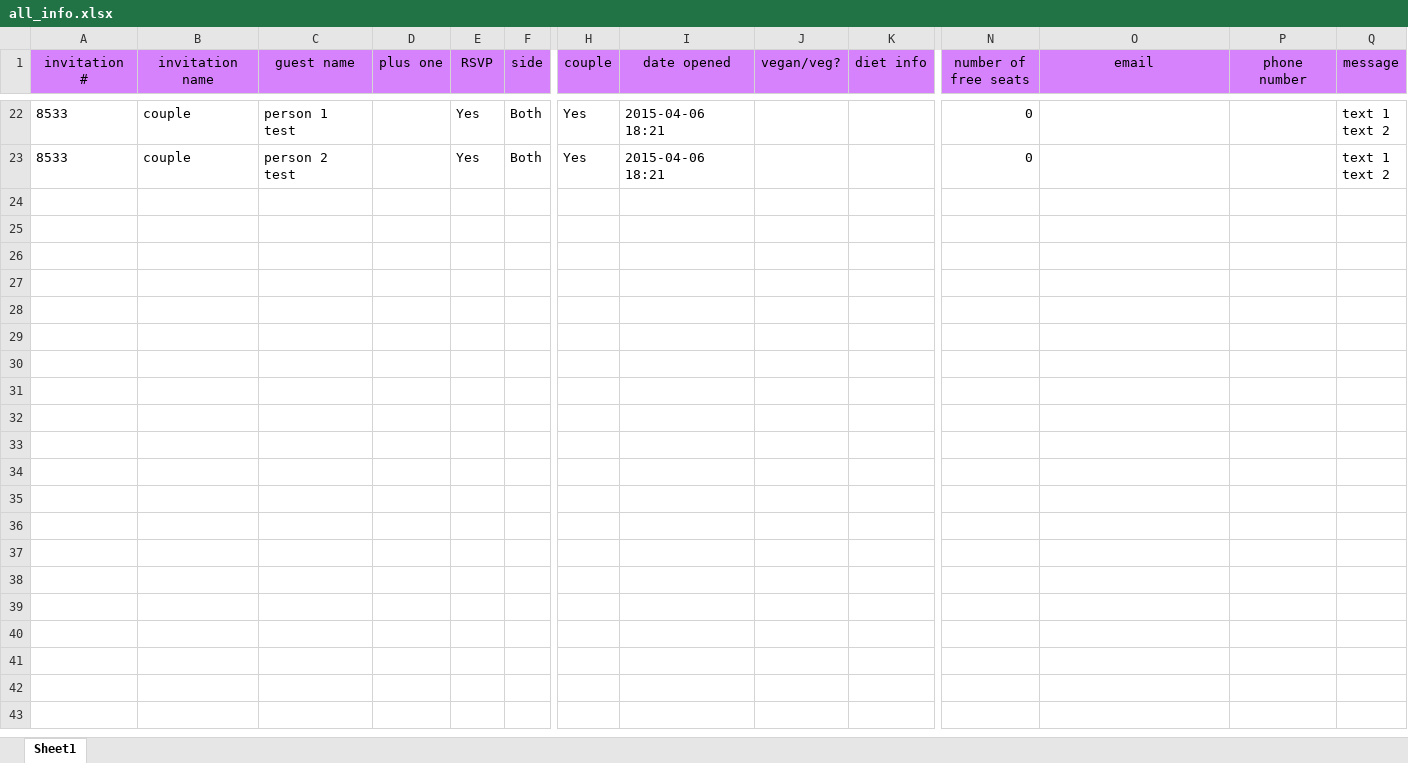
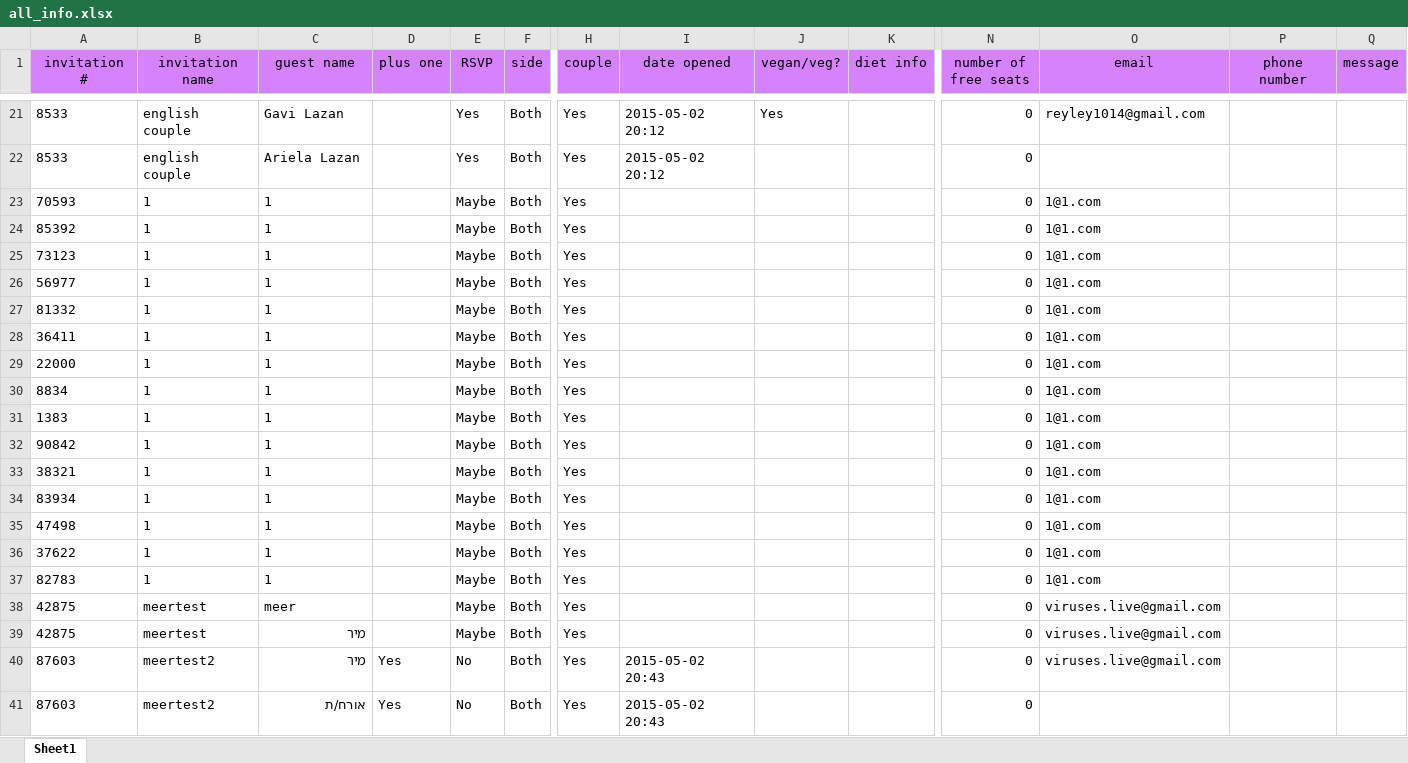
Before and after one commit to CodeCarefully/wedding, an Excel workbook: all_info.xlsx, sheet Sheet1, drawn as a sheet; only a part is shown, gaps mark what is left out; values as stored, in another font and other column widths than the file's, no borders; addresses are those after the commit; rows hold the shown columns only; ↵ is a line break in a cell; the diff covers the shown part only; the diff names each change by its address in the sheet, - before the commit and + after, or states it on an @@ line.

```diff
--- a/all_info.xlsx (sheet Sheet1)
+++ b/all_info.xlsx (sheet Sheet1)
-B21:B22 (invitation name): couple
+B21:B22 (invitation name): english couple
-C21 (guest name): person 1 test
+C21 (guest name): Gavi Lazan
-I21:I22 (date opened): 2015-04-06 18:21
+I21:I22 (date opened): 2015-05-02 20:12
-J21 (vegan/veg?): (empty)
+J21 (vegan/veg?): Yes
-O21 (email): (empty)
+O21 (email): reyley1014@gmail.com
-Q21:Q22 (message): text 1 ↵ text 2
+Q21:Q22 (message): (empty)
-C22 (guest name): person 2 test
+C22 (guest name): Ariela Lazan
+row 23: 70593 | 1 | 1 |  | Maybe | Both | Yes |  |  |  | 0 | 1@1.com
+row 24: 85392 | 1 | 1 |  | Maybe | Both | Yes |  |  |  | 0 | 1@1.com
+row 25: 73123 | 1 | 1 |  | Maybe | Both | Yes |  |  |  | 0 | 1@1.com
+row 26: 56977 | 1 | 1 |  | Maybe | Both | Yes |  |  |  | 0 | 1@1.com
+row 27: 81332 | 1 | 1 |  | Maybe | Both | Yes |  |  |  | 0 | 1@1.com
+row 28: 36411 | 1 | 1 |  | Maybe | Both | Yes |  |  |  | 0 | 1@1.com
+row 29: 22000 | 1 | 1 |  | Maybe | Both | Yes |  |  |  | 0 | 1@1.com
+row 30: 8834 | 1 | 1 |  | Maybe | Both | Yes |  |  |  | 0 | 1@1.com
+row 31: 1383 | 1 | 1 |  | Maybe | Both | Yes |  |  |  | 0 | 1@1.com
+row 32: 90842 | 1 | 1 |  | Maybe | Both | Yes |  |  |  | 0 | 1@1.com
+row 33: 38321 | 1 | 1 |  | Maybe | Both | Yes |  |  |  | 0 | 1@1.com
+row 34: 83934 | 1 | 1 |  | Maybe | Both | Yes |  |  |  | 0 | 1@1.com
+row 35: 47498 | 1 | 1 |  | Maybe | Both | Yes |  |  |  | 0 | 1@1.com
+row 36: 37622 | 1 | 1 |  | Maybe | Both | Yes |  |  |  | 0 | 1@1.com
+row 37: 82783 | 1 | 1 |  | Maybe | Both | Yes |  |  |  | 0 | 1@1.com
+row 38: 42875 | meertest | meer |  | Maybe | Both | Yes |  |  |  | 0 | viruses.live@gmail.com
+row 39: 42875 | meertest | מיר |  | Maybe | Both | Yes |  |  |  | 0 | viruses.live@gmail.com
+row 40: 87603 | meertest2 | מיר | Yes | No | Both | Yes | 2015-05-02 20:43 |  |  | 0 | viruses.live@gmail.com
+row 41: 87603 | meertest2 | אורח/ת | Yes | No | Both | Yes | 2015-05-02 20:43 |  |  | 0
```
Also changed, not shown: 1 removed row and 79 edited cells elsewhere in this sheet, 2 other files.
